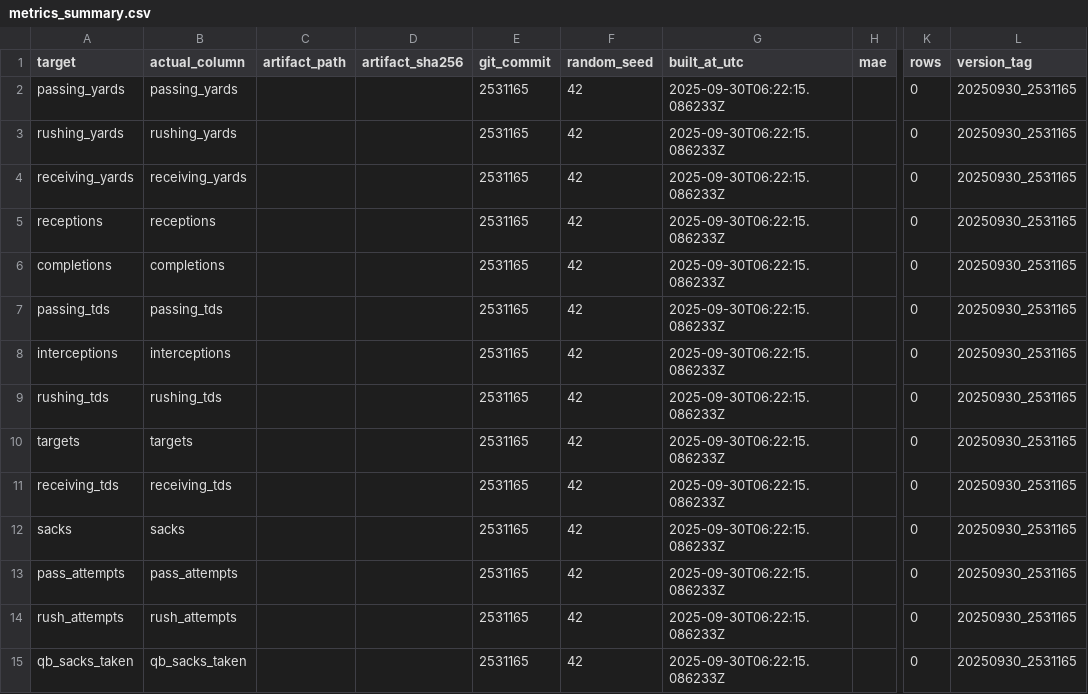
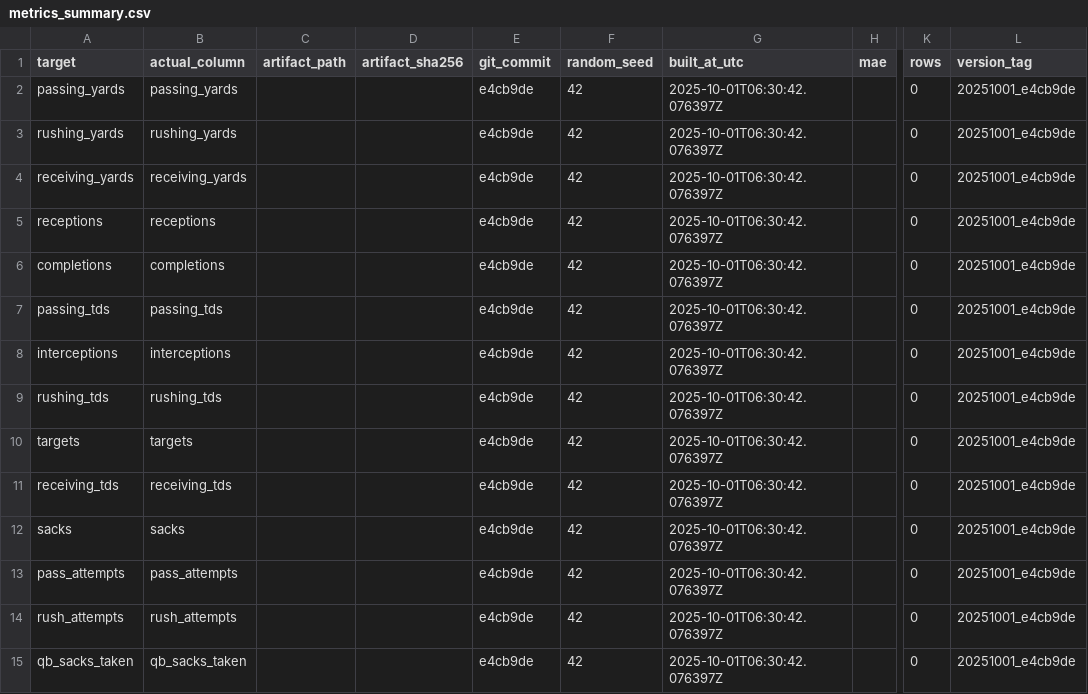
Before and after one commit to Clownworldenjoyer76/football_for_mat, a CSV file: output/models/metrics_summary.csv, drawn as a sheet; only a part is shown, gaps mark what is left out; the diff names each change by its address in the sheet, - before the commit and + after, or states it on an @@ line.

```diff
--- a/output/models/metrics_summary.csv
+++ b/output/models/metrics_summary.csv
-E2:E15 (git_commit): 2531165
+E2:E15 (git_commit): e4cb9de
-G2:G15 (built_at_utc): 2025-09-30T06:22:15.086233Z
+G2:G15 (built_at_utc): 2025-10-01T06:30:42.076397Z
-L2:L15 (version_tag): 20250930_2531165
+L2:L15 (version_tag): 20251001_e4cb9de
```
Also changed, not shown: models/manifest/models_manifest.csv.
